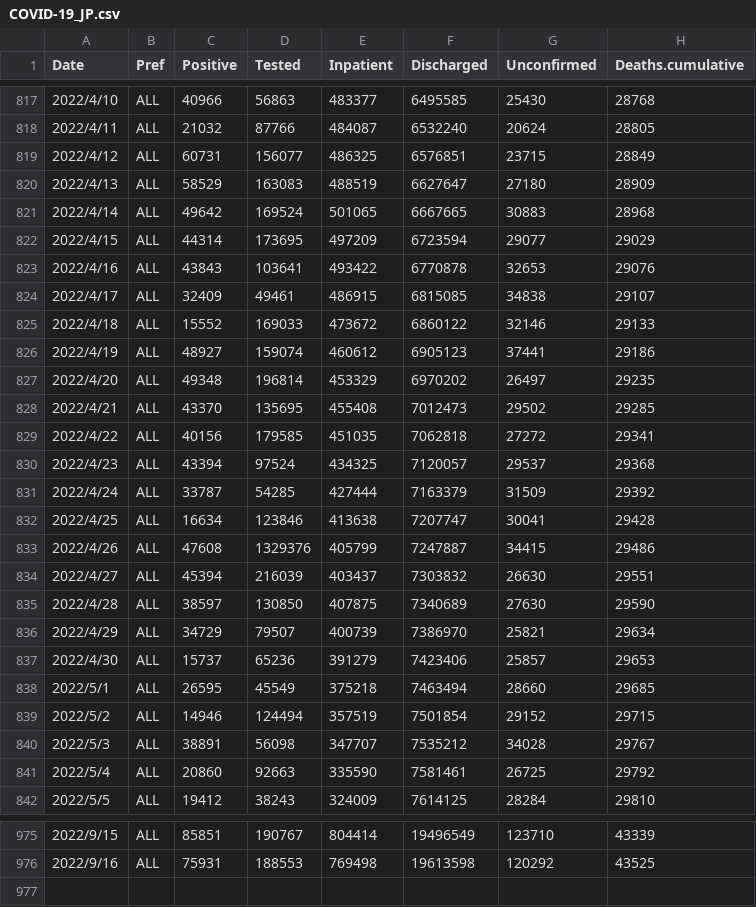
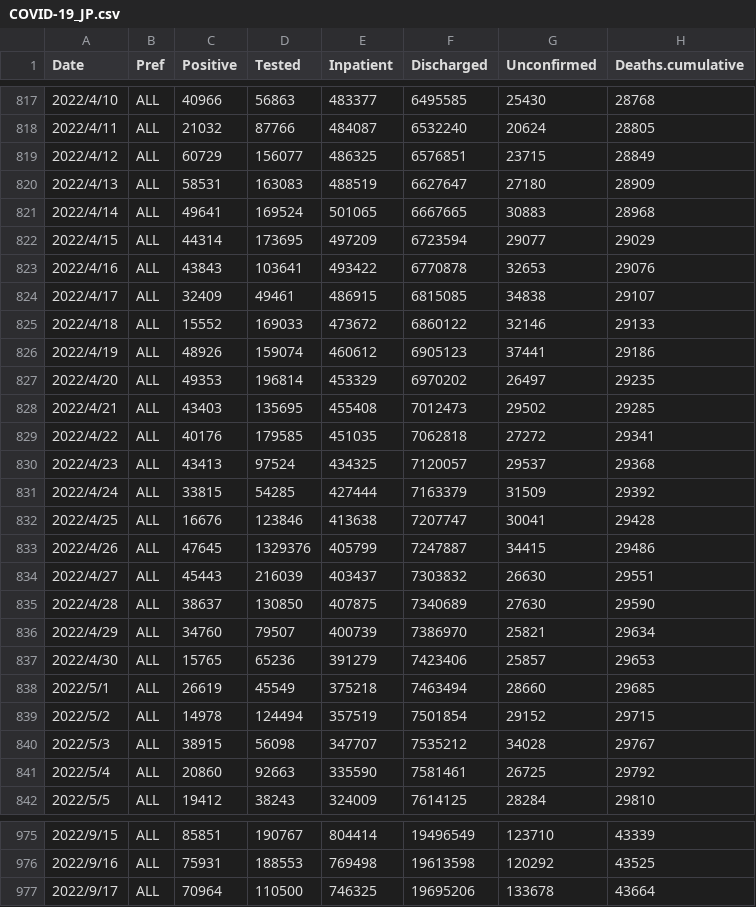
Before and after one commit to u-10bei/covid-19_JPdata, a CSV file: data/COVID-19_JP.csv, drawn as a sheet; only a part is shown, gaps mark what is left out; the diff covers the shown part only.

```diff
--- a/data/COVID-19_JP.csv
+++ b/data/COVID-19_JP.csv
@@ -818,5 +818,5 @@ Date,Pref,Positive,Tested,Inpatient,Discharged,Unconfirmed,Deaths.cumulative
 2022/4/11,ALL,21032,87766,484087,6532240,20624,28805
-2022/4/12,ALL,60731,156077,486325,6576851,23715,28849
-2022/4/13,ALL,58529,163083,488519,6627647,27180,28909
-2022/4/14,ALL,49642,169524,501065,6667665,30883,28968
+2022/4/12,ALL,60729,156077,486325,6576851,23715,28849
+2022/4/13,ALL,58531,163083,488519,6627647,27180,28909
+2022/4/14,ALL,49641,169524,501065,6667665,30883,28968
 2022/4/15,ALL,44314,173695,497209,6723594,29077,29029
@@ -825,17 +825,17 @@ Date,Pref,Positive,Tested,Inpatient,Discharged,Unconfirmed,Deaths.cumulative
 2022/4/18,ALL,15552,169033,473672,6860122,32146,29133
-2022/4/19,ALL,48927,159074,460612,6905123,37441,29186
-2022/4/20,ALL,49348,196814,453329,6970202,26497,29235
-2022/4/21,ALL,43370,135695,455408,7012473,29502,29285
-2022/4/22,ALL,40156,179585,451035,7062818,27272,29341
-2022/4/23,ALL,43394,97524,434325,7120057,29537,29368
-2022/4/24,ALL,33787,54285,427444,7163379,31509,29392
-2022/4/25,ALL,16634,123846,413638,7207747,30041,29428
-2022/4/26,ALL,47608,1329376,405799,7247887,34415,29486
-2022/4/27,ALL,45394,216039,403437,7303832,26630,29551
-2022/4/28,ALL,38597,130850,407875,7340689,27630,29590
-2022/4/29,ALL,34729,79507,400739,7386970,25821,29634
-2022/4/30,ALL,15737,65236,391279,7423406,25857,29653
-2022/5/1,ALL,26595,45549,375218,7463494,28660,29685
-2022/5/2,ALL,14946,124494,357519,7501854,29152,29715
-2022/5/3,ALL,38891,56098,347707,7535212,34028,29767
+2022/4/19,ALL,48926,159074,460612,6905123,37441,29186
+2022/4/20,ALL,49353,196814,453329,6970202,26497,29235
+2022/4/21,ALL,43403,135695,455408,7012473,29502,29285
+2022/4/22,ALL,40176,179585,451035,7062818,27272,29341
+2022/4/23,ALL,43413,97524,434325,7120057,29537,29368
+2022/4/24,ALL,33815,54285,427444,7163379,31509,29392
+2022/4/25,ALL,16676,123846,413638,7207747,30041,29428
+2022/4/26,ALL,47645,1329376,405799,7247887,34415,29486
+2022/4/27,ALL,45443,216039,403437,7303832,26630,29551
+2022/4/28,ALL,38637,130850,407875,7340689,27630,29590
+2022/4/29,ALL,34760,79507,400739,7386970,25821,29634
+2022/4/30,ALL,15765,65236,391279,7423406,25857,29653
+2022/5/1,ALL,26619,45549,375218,7463494,28660,29685
+2022/5/2,ALL,14978,124494,357519,7501854,29152,29715
+2022/5/3,ALL,38915,56098,347707,7535212,34028,29767
 2022/5/4,ALL,20860,92663,335590,7581461,26725,29792
@@ -976 +976,2 @@ Date,Pref,Positive,Tested,Inpatient,Discharged,Unconfirmed,Deaths.cumulative
 2022/9/16,ALL,75931,188553,769498,19613598,120292,43525
+2022/9/17,ALL,70964,110500,746325,19695206,133678,43664
```
Also changed, not shown: 76 edited cells elsewhere in this file, 1 other file.
